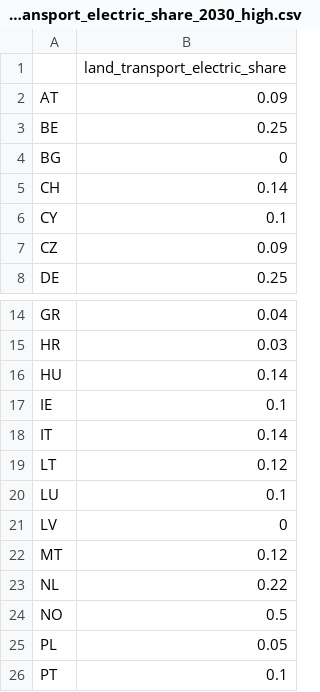
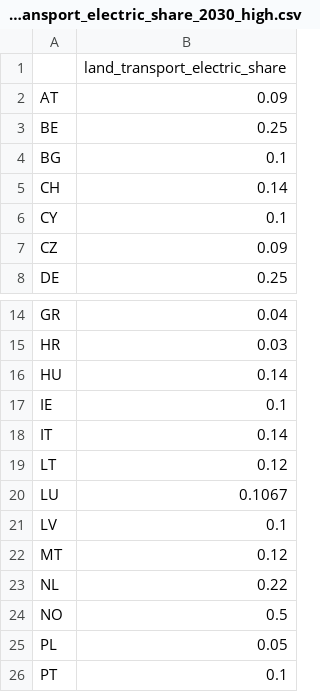
Before and after one commit to open-energy-transition/Ember-Flexibility-Study, a CSV file: data/ember_data/land_transport_electric_share_2030_high.csv, drawn as a sheet; only a part is shown, gaps mark what is left out.

```diff
--- a/data/ember_data/land_transport_electric_share_2030_high.csv
+++ b/data/ember_data/land_transport_electric_share_2030_high.csv
@@ -3,3 +3,3 @@ AT,0.09
 BE,0.25
-BG,0
+BG,0.1
 CH,0.14
@@ -19,4 +19,4 @@ IT,0.14
 LT,0.12
-LU,0.1
-LV,0
+LU,0.1067
+LV,0.1
 MT,0.12
```
Also changed, not shown: data/custom_ppl_2030_highflex_highele.csv, data/custom_ppl_2030_lowflex_lowele.csv, 6 other files.
